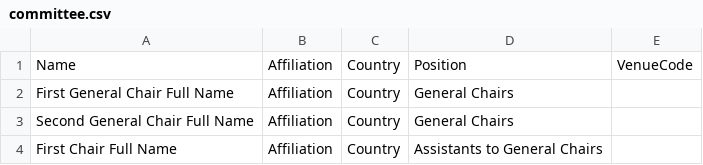
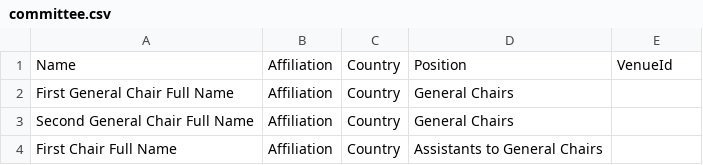
Before and after one commit to sigchi/ACM-DL-Front-Matter-Template, a CSV file: data/committee.csv, drawn as a sheet; only a part is shown.

Commit message:
automatically link the organizers to the committee files

```diff
--- a/data/committee.csv
+++ b/data/committee.csv
@@ -1,2 +1,2 @@
-Name,Affiliation,Country,Position,VenueCode
+Name,Affiliation,Country,Position,VenueId
 First General Chair Full Name,Affiliation,Country,General Chairs
```
Also changed, not shown: 5 other files.
